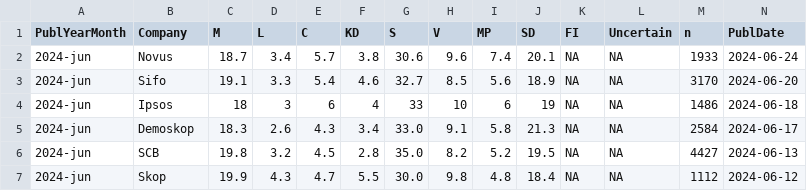
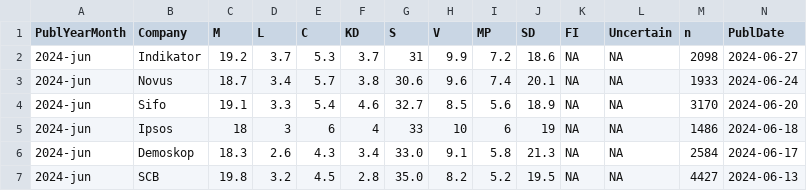
Before and after one commit to MansMeg/SwedishPolls, a CSV file: Data/Polls.csv, drawn as a sheet; only a part is shown; the shorter side is filled out with more unchanged rows; rows hold the shown columns only; the diff names each change by its address in the sheet, - before the commit and + after, or states it on an @@ line.

Commit message:
Indikator jun 2024

```diff
--- a/Data/Polls.csv
+++ b/Data/Polls.csv
+row 2: 2024-jun | Indikator | 19.2 | 3.7 | 5.3 | 3.7 | 31 | 9.9 | 7.2 | 18.6 | NA | NA | 2098 | 2024-06-27
```
